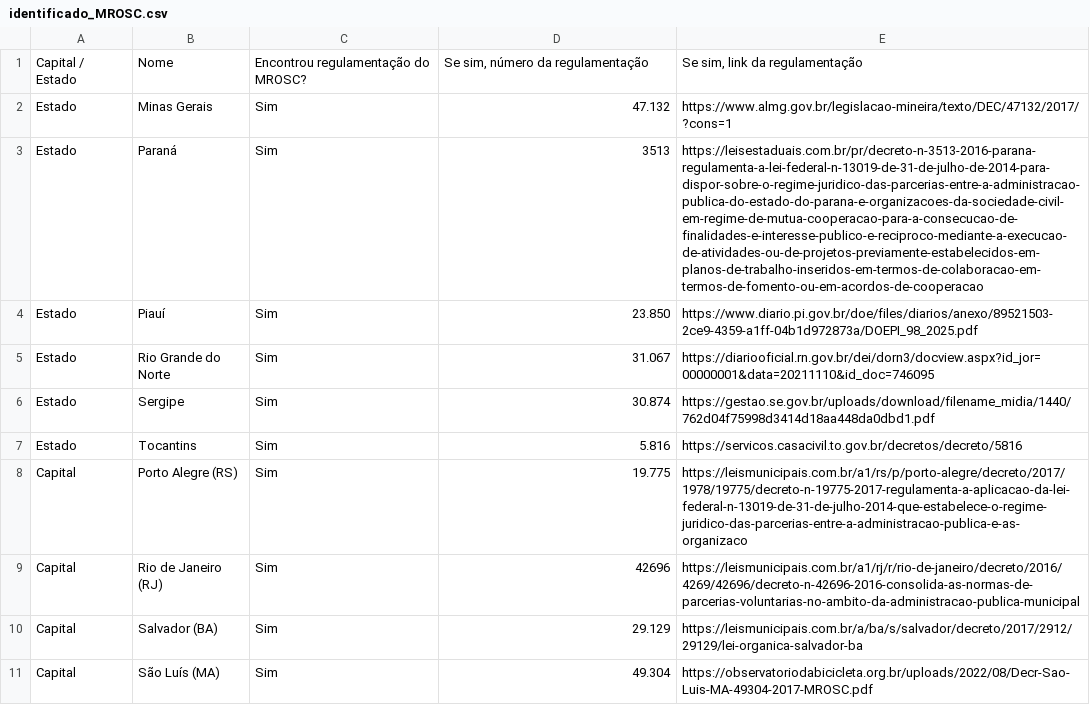
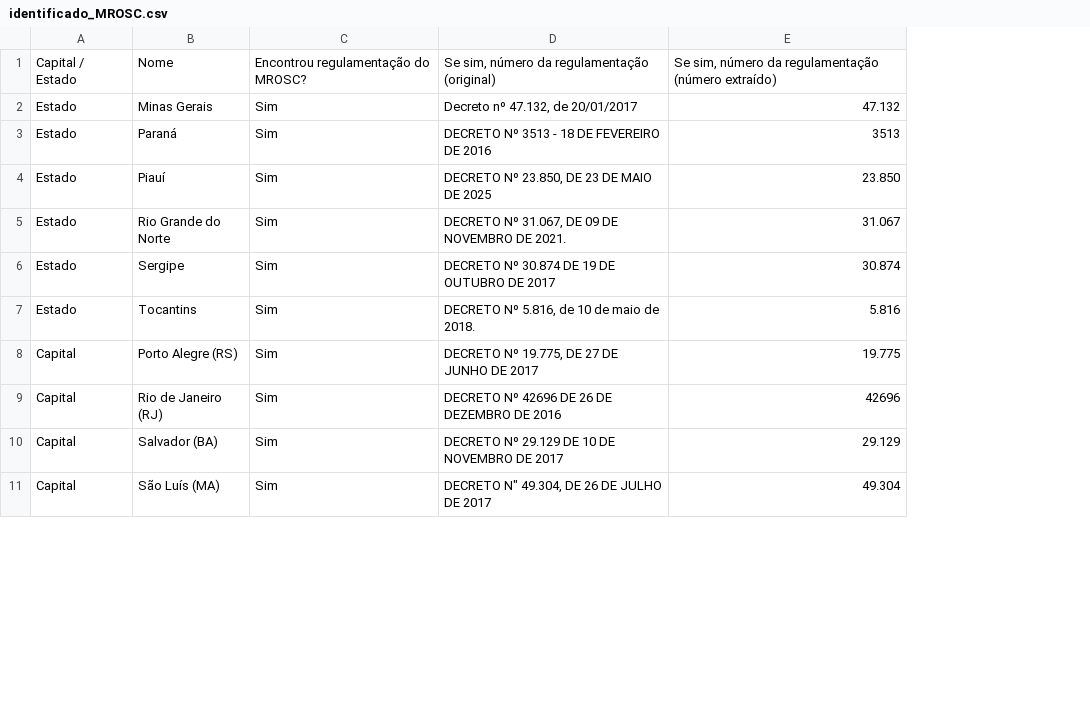
Before and after one commit to okfn-brasil/pesquisa-legislacoes-no-QD, a CSV file: identificador/identificado/identificado_MROSC.csv, drawn as a sheet; only a part is shown; removed rows and columns are numbered as before the commit, all else as after; the diff names each change by its address in the sheet, - before the commit and + after, or states it on an @@ line.

Commit message:
Atulização do limpador_validado.py, e primeira versão funcional do indentificador_de_decretos.py

```diff
--- a/identificador/identificado/identificado_MROSC.csv
+++ b/identificador/identificado/identificado_MROSC.csv
+column D, rows 1-11: Se sim, número da regulamentação (original) | Decreto nº 47.132, de 20/01/2017 | DECRETO Nº 3513 - 18 DE FEVEREIRO DE 2016 | DECRETO Nº 23.850, DE 23 DE MAIO DE 2025 | DECRETO Nº 31.067, DE 09 DE NOVEMBRO DE 2021. | DECRETO Nº 30.874 DE 19 DE OUTUBRO DE 2017 | DECRETO Nº 5.816, de 10 de maio de 2018. | DECRETO Nº 19.775, DE 27 DE JUNHO DE 2017 | DECRETO Nº 42696 DE 26 DE DEZEMBRO DE 2016 | DECRETO Nº 29.129 DE 10 DE NOVEMBRO DE 2017 | DECRETO N" 49.304, DE 26 DE JULHO DE 2017
-column E, rows 1-11: Se sim, link da regulamentação | https://www.almg.gov.br/legislacao-mineira/texto/DEC/47132/2017/?cons=1 | https://leisestaduais.com.br/pr/decreto-n-3513-2016-parana-regulamenta-a-lei-federal-n-13019-de-31-de-julho-de-2014-para-dispor-sobre-o-regime-juridico-das-parcerias-entre-a-administracao-publica-do-estado-do-parana-e-organizacoes-da-sociedade-civil-em-regime-de-mutua-cooperacao-para-a-consecucao-de-finalidades-e-interesse-publico-e-reciproco-mediante-a-execucao-de-atividades-ou-de-projetos-previamente-estabelecidos-em-planos-de-trabalho-inseridos-em-termos-de-colaboracao-em-termos-de-fomento-ou-em-acordos-de-cooperacao | https://www.diario.pi.gov.br/doe/files/diarios/anexo/89521503-2ce9-4359-a1ff-04b1d972873a/DOEPI_98_2025.pdf | https://diariooficial.rn.gov.br/dei/dorn3/docview.aspx?id_jor=00000001&data=20211110&id_doc=746095 | https://gestao.se.gov.br/uploads/download/filename_midia/1440/762d04f75998d3414d18aa448da0dbd1.pdf | https://servicos.casacivil.to.gov.br/decretos/decreto/5816 | https://leismunicipais.com.br/a1/rs/p/porto-alegre/decreto/2017/1978/19775/decreto-n-19775-2017-regulamenta-a-aplicacao-da-lei-federal-n-13019-de-31-de-julho-2014-que-estabelece-o-regime-juridico-das-parcerias-entre-a-administracao-publica-e-as-organizaco | https://leismunicipais.com.br/a1/rj/r/rio-de-janeiro/decreto/2016/4269/42696/decreto-n-42696-2016-consolida-as-normas-de-parcerias-voluntarias-no-ambito-da-administracao-publica-municipal | https://leismunicipais.com.br/a/ba/s/salvador/decreto/2017/2912/29129/lei-organica-salvador-ba | https://observatoriodabicicleta.org.br/uploads/2022/08/Decr-Sao-Luis-MA-49304-2017-MROSC.pdf
-E1: Se sim, número da regulamentação
+E1: Se sim, número da regulamentação (número extraído)
```
Also changed, not shown: identificador/identificado/identificado_LAI.csv, identificador/identificado/identificado_LGD.csv, 7 other files.
